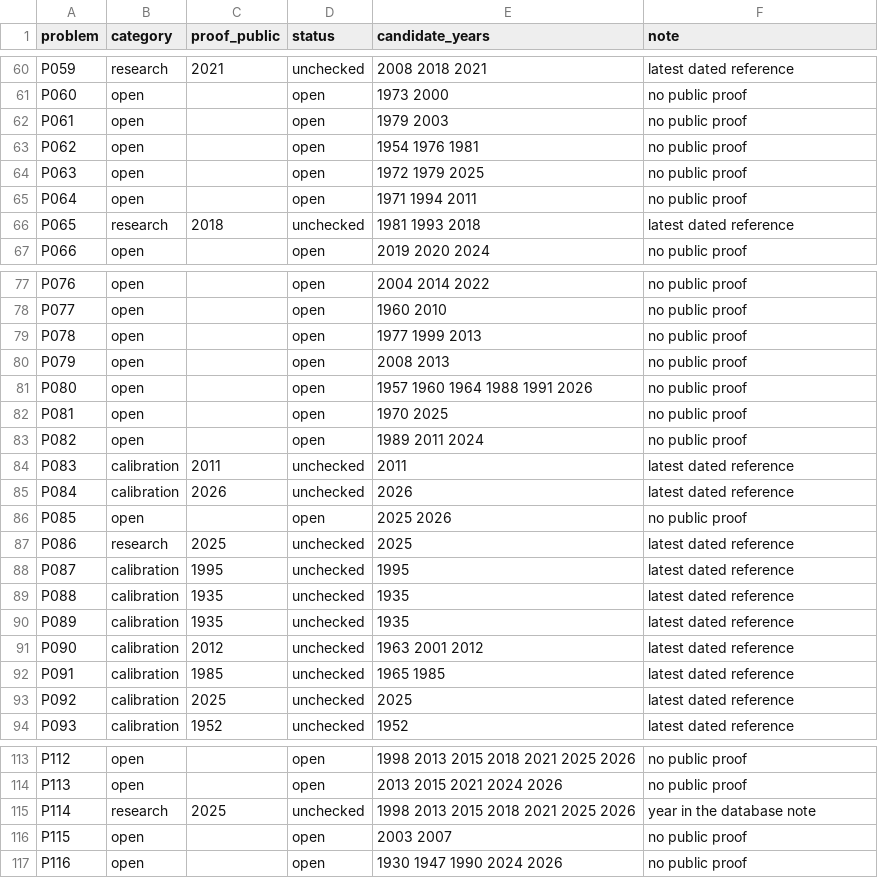
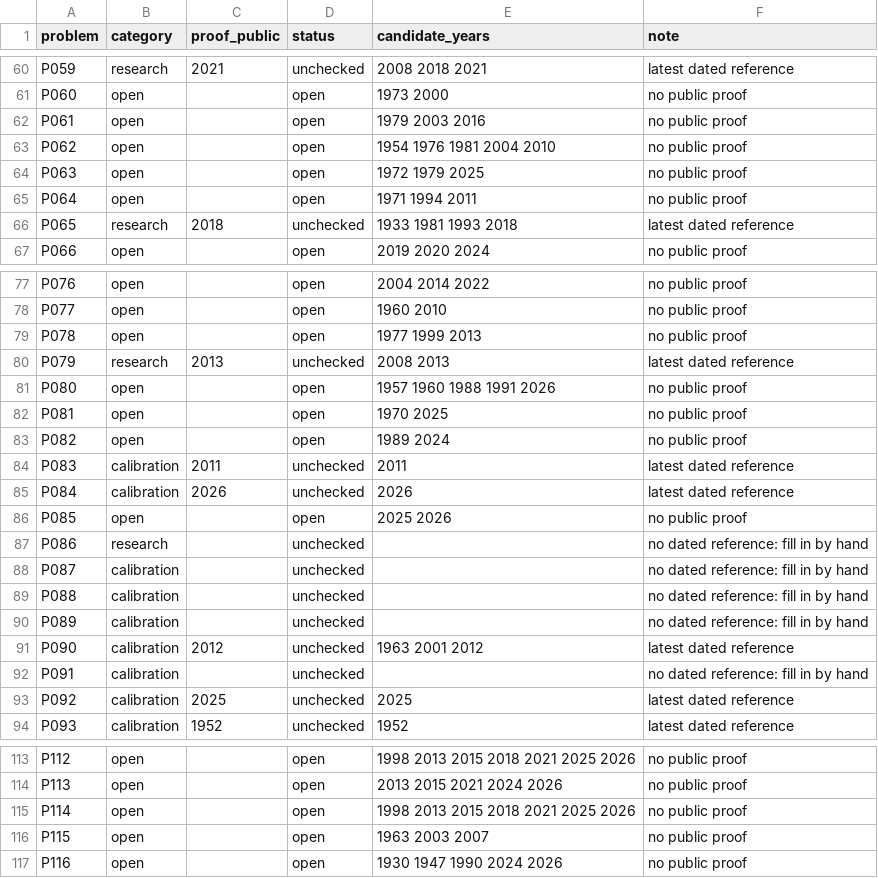
Before and after one commit to lp-bench/QEDRank, a CSV file: data/problem_dates.csv, drawn as a sheet; only a part is shown, gaps mark what is left out; the diff covers the shown part only.

```diff
--- a/data/problem_dates.csv
+++ b/data/problem_dates.csv
@@ -61,7 +61,7 @@ P059,research,2021,unchecked,2008 2018 2021,latest dated reference
 P060,open,,open,1973 2000,no public proof
-P061,open,,open,1979 2003,no public proof
-P062,open,,open,1954 1976 1981,no public proof
+P061,open,,open,1979 2003 2016,no public proof
+P062,open,,open,1954 1976 1981 2004 2010,no public proof
 P063,open,,open,1972 1979 2025,no public proof
 P064,open,,open,1971 1994 2011,no public proof
-P065,research,2018,unchecked,1981 1993 2018,latest dated reference
+P065,research,2018,unchecked,1933 1981 1993 2018,latest dated reference
 P066,open,,open,2019 2020 2024,no public proof
@@ -79,6 +79,6 @@ P077,open,,open,1960 2010,no public proof
 P078,open,,open,1977 1999 2013,no public proof
-P079,open,,open,2008 2013,no public proof
-P080,open,,open,1957 1960 1964 1988 1991 2026,no public proof
+P079,research,2013,unchecked,2008 2013,latest dated reference
+P080,open,,open,1957 1960 1988 1991 2026,no public proof
 P081,open,,open,1970 2025,no public proof
-P082,open,,open,1989 2011 2024,no public proof
+P082,open,,open,1989 2024,no public proof
 P083,calibration,2011,unchecked,2011,latest dated reference
@@ -86,8 +86,8 @@ P084,calibration,2026,unchecked,2026,latest dated reference
 P085,open,,open,2025 2026,no public proof
-P086,research,2025,unchecked,2025,latest dated reference
-P087,calibration,1995,unchecked,1995,latest dated reference
-P088,calibration,1935,unchecked,1935,latest dated reference
-P089,calibration,1935,unchecked,1935,latest dated reference
+P086,research,,unchecked,,no dated reference: fill in by hand
+P087,calibration,,unchecked,,no dated reference: fill in by hand
+P088,calibration,,unchecked,,no dated reference: fill in by hand
+P089,calibration,,unchecked,,no dated reference: fill in by hand
 P090,calibration,2012,unchecked,1963 2001 2012,latest dated reference
-P091,calibration,1985,unchecked,1965 1985,latest dated reference
+P091,calibration,,unchecked,,no dated reference: fill in by hand
 P092,calibration,2025,unchecked,2025,latest dated reference
@@ -114,4 +114,4 @@ P112,open,,open,1998 2013 2015 2018 2021 2025 2026,no public proof
 P113,open,,open,2013 2015 2021 2024 2026,no public proof
-P114,research,2025,unchecked,1998 2013 2015 2018 2021 2025 2026,year in the database note
-P115,open,,open,2003 2007,no public proof
+P114,open,,open,1998 2013 2015 2018 2021 2025 2026,no public proof
+P115,open,,open,1963 2003 2007,no public proof
 P116,open,,open,1930 1947 1990 2024 2026,no public proof
```
Also changed, not shown: 18 edited cells elsewhere in this file.
